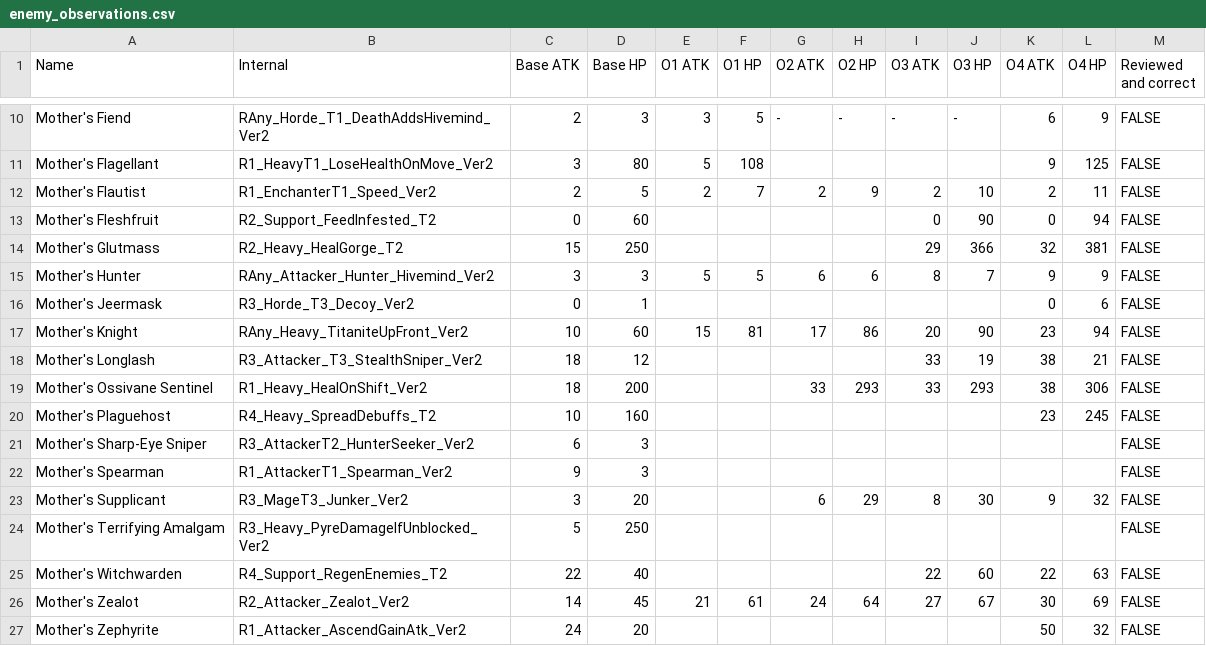
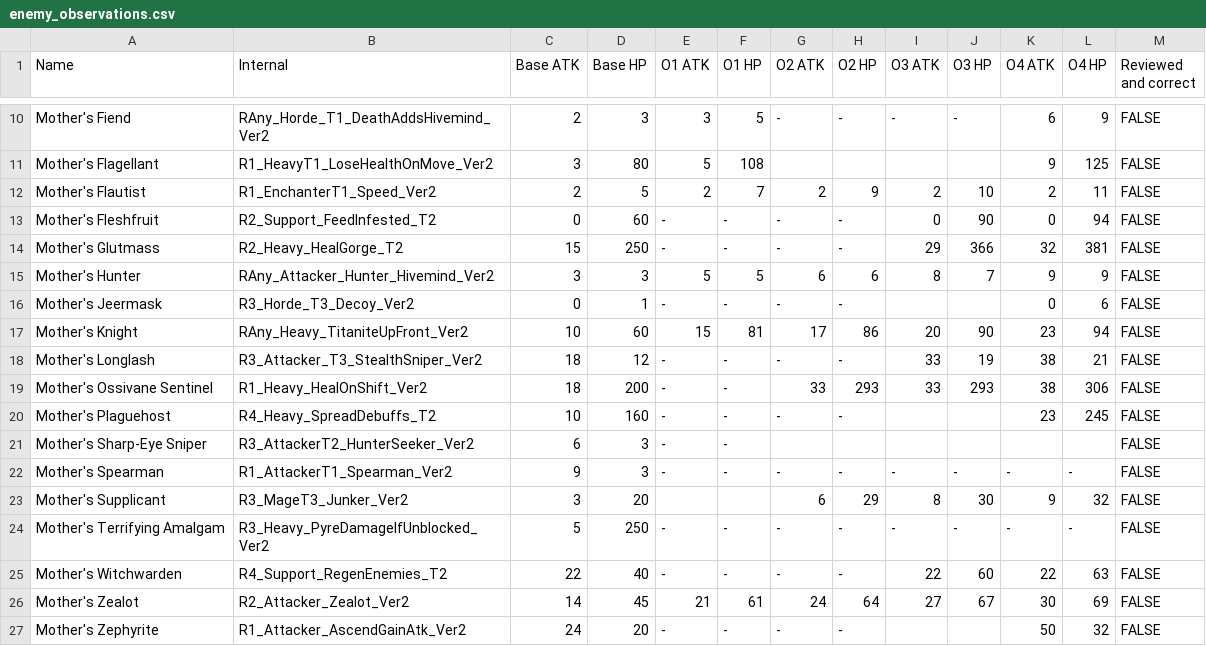
Before and after one commit to mashpanic/sstracker, a CSV file: enemy_observations.csv, drawn as a sheet; only a part is shown, gaps mark what is left out; the diff covers the shown part only.

```diff
--- a/enemy_observations.csv
+++ b/enemy_observations.csv
@@ -12,16 +12,16 @@ Mother's Flagellant,R1_HeavyT1_LoseHealthOnMove_Ver2,3,80,5,108,,,,,9,125,FALSE
 Mother's Flautist,R1_EnchanterT1_Speed_Ver2,2,5,2,7,2,9,2,10,2,11,FALSE
-Mother's Fleshfruit,R2_Support_FeedInfested_T2,0,60,,,,,0,90,0,94,FALSE
-Mother's Glutmass,R2_Heavy_HealGorge_T2,15,250,,,,,29,366,32,381,FALSE
+Mother's Fleshfruit,R2_Support_FeedInfested_T2,0,60,-,-,-,-,0,90,0,94,FALSE
+Mother's Glutmass,R2_Heavy_HealGorge_T2,15,250,-,-,-,-,29,366,32,381,FALSE
 Mother's Hunter,RAny_Attacker_Hunter_Hivemind_Ver2,3,3,5,5,6,6,8,7,9,9,FALSE
-Mother's Jeermask,R3_Horde_T3_Decoy_Ver2,0,1,,,,,,,0,6,FALSE
+Mother's Jeermask,R3_Horde_T3_Decoy_Ver2,0,1,-,-,-,-,,,0,6,FALSE
 Mother's Knight,RAny_Heavy_TitaniteUpFront_Ver2,10,60,15,81,17,86,20,90,23,94,FALSE
-Mother's Longlash,R3_Attacker_T3_StealthSniper_Ver2,18,12,,,,,33,19,38,21,FALSE
-Mother's Ossivane Sentinel,R1_Heavy_HealOnShift_Ver2,18,200,,,33,293,33,293,38,306,FALSE
-Mother's Plaguehost,R4_Heavy_SpreadDebuffs_T2,10,160,,,,,,,23,245,FALSE
-Mother's Sharp-Eye Sniper,R3_AttackerT2_HunterSeeker_Ver2,6,3,,,,,,,,,FALSE
-Mother's Spearman,R1_AttackerT1_Spearman_Ver2,9,3,,,,,,,,,FALSE
+Mother's Longlash,R3_Attacker_T3_StealthSniper_Ver2,18,12,-,-,-,-,33,19,38,21,FALSE
+Mother's Ossivane Sentinel,R1_Heavy_HealOnShift_Ver2,18,200,-,-,33,293,33,293,38,306,FALSE
+Mother's Plaguehost,R4_Heavy_SpreadDebuffs_T2,10,160,-,-,-,-,,,23,245,FALSE
+Mother's Sharp-Eye Sniper,R3_AttackerT2_HunterSeeker_Ver2,6,3,-,-,,,,,,,FALSE
+Mother's Spearman,R1_AttackerT1_Spearman_Ver2,9,3,-,-,-,-,-,-,-,-,FALSE
 Mother's Supplicant,R3_MageT3_Junker_Ver2,3,20,,,6,29,8,30,9,32,FALSE
-Mother's Terrifying Amalgam,R3_Heavy_PyreDamageIfUnblocked_Ver2,5,250,,,,,,,,,FALSE
-Mother's Witchwarden,R4_Support_RegenEnemies_T2,22,40,,,,,22,60,22,63,FALSE
+Mother's Terrifying Amalgam,R3_Heavy_PyreDamageIfUnblocked_Ver2,5,250,-,-,-,-,-,-,-,-,FALSE
+Mother's Witchwarden,R4_Support_RegenEnemies_T2,22,40,-,-,-,-,22,60,22,63,FALSE
 Mother's Zealot,R2_Attacker_Zealot_Ver2,14,45,21,61,24,64,27,67,30,69,FALSE
-Mother's Zephyrite,R1_Attacker_AscendGainAtk_Ver2,24,20,,,,,,,50,32,FALSE
+Mother's Zephyrite,R1_Attacker_AscendGainAtk_Ver2,24,20,-,-,-,-,,,50,32,FALSE
```
Also changed, not shown: 24 edited cells elsewhere in this file.
